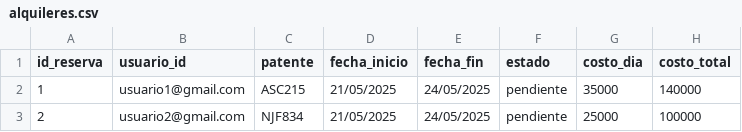
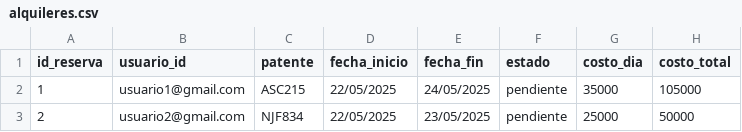
Before and after one commit to valengodoy/alquilerVehiculos, a CSV file: data/alquileres.csv, drawn as a sheet.

```diff
--- a/data/alquileres.csv
+++ b/data/alquileres.csv
@@ -1,3 +1,3 @@
 id_reserva,usuario_id,patente,fecha_inicio,fecha_fin,estado,costo_dia,costo_total
-1,usuario1@gmail.com,ASC215,21/05/2025,24/05/2025,pendiente,35000,140000
-2,usuario2@gmail.com,NJF834,21/05/2025,24/05/2025,pendiente,25000,100000
+1,usuario1@gmail.com,ASC215,22/05/2025,24/05/2025,pendiente,35000,105000
+2,usuario2@gmail.com,NJF834,22/05/2025,23/05/2025,pendiente,25000,50000
```
Also changed, not shown: 2 other files.
